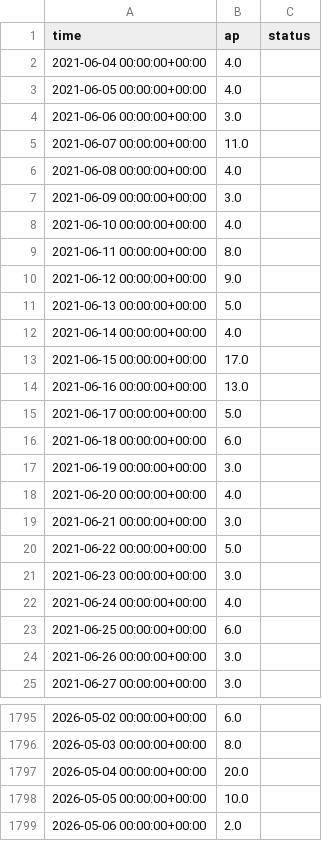
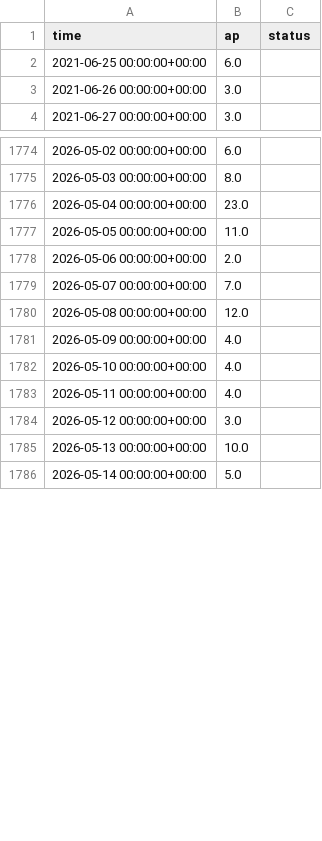
Before and after one commit to FractiAI/psw.vibelandia.sing13, a CSV file: research/geomagnetic-herbivore/data/ap_3hourly.csv, drawn as a sheet; only a part is shown, gaps mark what is left out; the shorter side is filled out with more unchanged rows; the diff covers the shown part only.

```diff
--- a/research/geomagnetic-herbivore/data/ap_3hourly.csv
+++ b/research/geomagnetic-herbivore/data/ap_3hourly.csv
@@ -1,23 +1,2 @@
 time,ap,status
-2021-06-04 00:00:00+00:00,4.0,
-2021-06-05 00:00:00+00:00,4.0,
-2021-06-06 00:00:00+00:00,3.0,
-2021-06-07 00:00:00+00:00,11.0,
-2021-06-08 00:00:00+00:00,4.0,
-2021-06-09 00:00:00+00:00,3.0,
-2021-06-10 00:00:00+00:00,4.0,
-2021-06-11 00:00:00+00:00,8.0,
-2021-06-12 00:00:00+00:00,9.0,
-2021-06-13 00:00:00+00:00,5.0,
-2021-06-14 00:00:00+00:00,4.0,
-2021-06-15 00:00:00+00:00,17.0,
-2021-06-16 00:00:00+00:00,13.0,
-2021-06-17 00:00:00+00:00,5.0,
-2021-06-18 00:00:00+00:00,6.0,
-2021-06-19 00:00:00+00:00,3.0,
-2021-06-20 00:00:00+00:00,4.0,
-2021-06-21 00:00:00+00:00,3.0,
-2021-06-22 00:00:00+00:00,5.0,
-2021-06-23 00:00:00+00:00,3.0,
-2021-06-24 00:00:00+00:00,4.0,
 2021-06-25 00:00:00+00:00,6.0,
@@ -1796,4 +1775,4 @@ time,ap,status
 2026-05-03 00:00:00+00:00,8.0,
-2026-05-04 00:00:00+00:00,20.0,
-2026-05-05 00:00:00+00:00,10.0,
+2026-05-04 00:00:00+00:00,23.0,
+2026-05-05 00:00:00+00:00,11.0,
 2026-05-06 00:00:00+00:00,2.0,
```
Also changed, not shown: 22 added rows and 7 edited cells elsewhere in this file, research/geomagnetic-herbivore/data/kp_3hourly.csv, research/geomagnetic-herbivore/data/kp_daily.csv, 48 other files.
